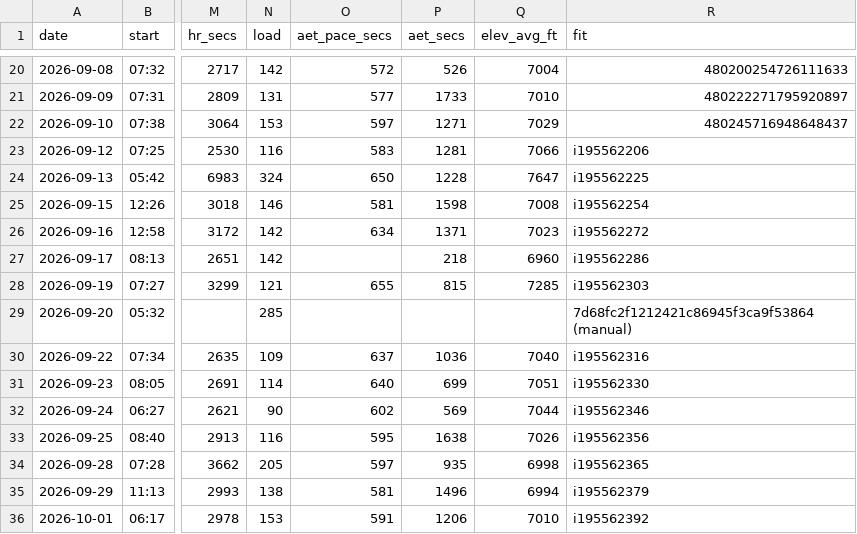
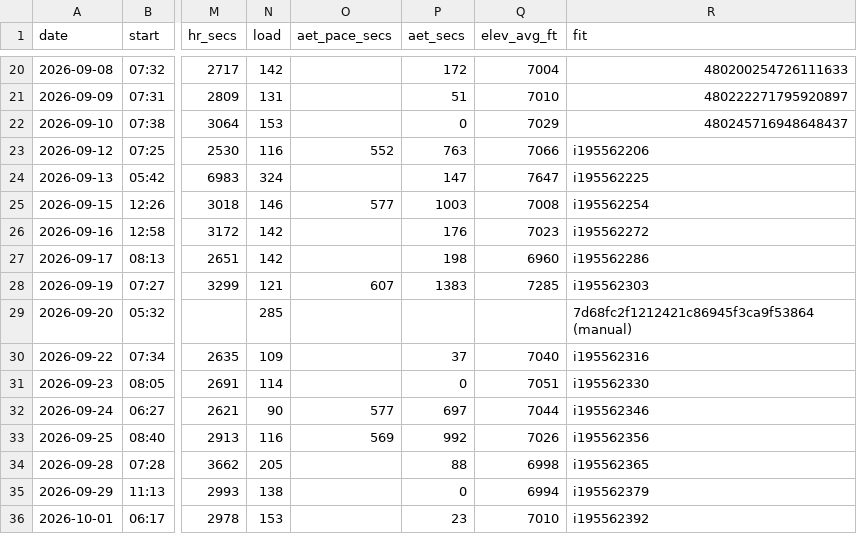
Before and after one commit to DaveEdge1/RunningCoach, a CSV file: data/runs.csv, drawn as a sheet; only a part is shown, gaps mark what is left out; the diff covers the shown part only; the diff names each change by its address in the sheet, - before the commit and + after, or states it on an @@ line.

```diff
--- a/data/runs.csv
+++ b/data/runs.csv
-O20 (aet_pace_secs): 572
+O20 (aet_pace_secs): (empty)
-P20 (aet_secs): 526
+P20 (aet_secs): 172
-O21 (aet_pace_secs): 577
+O21 (aet_pace_secs): (empty)
-P21 (aet_secs): 1733
+P21 (aet_secs): 51
-O22 (aet_pace_secs): 597
+O22 (aet_pace_secs): (empty)
-P22 (aet_secs): 1271
+P22 (aet_secs): 0
-O23 (aet_pace_secs): 583
+O23 (aet_pace_secs): 552
-P23 (aet_secs): 1281
+P23 (aet_secs): 763
-O24 (aet_pace_secs): 650
+O24 (aet_pace_secs): (empty)
-P24 (aet_secs): 1228
+P24 (aet_secs): 147
-O25 (aet_pace_secs): 581
+O25 (aet_pace_secs): 577
-P25 (aet_secs): 1598
+P25 (aet_secs): 1003
-O26 (aet_pace_secs): 634
+O26 (aet_pace_secs): (empty)
-P26 (aet_secs): 1371
+P26 (aet_secs): 176
-P27 (aet_secs): 218
+P27 (aet_secs): 198
-O28 (aet_pace_secs): 655
+O28 (aet_pace_secs): 607
-P28 (aet_secs): 815
+P28 (aet_secs): 1383
-O30 (aet_pace_secs): 637
+O30 (aet_pace_secs): (empty)
-P30 (aet_secs): 1036
+P30 (aet_secs): 37
-O31 (aet_pace_secs): 640
+O31 (aet_pace_secs): (empty)
-P31 (aet_secs): 699
+P31 (aet_secs): 0
-O32 (aet_pace_secs): 602
+O32 (aet_pace_secs): 577
-P32 (aet_secs): 569
+P32 (aet_secs): 697
-O33 (aet_pace_secs): 595
+O33 (aet_pace_secs): 569
-P33 (aet_secs): 1638
+P33 (aet_secs): 992
-O34 (aet_pace_secs): 597
+O34 (aet_pace_secs): (empty)
-P34 (aet_secs): 935
+P34 (aet_secs): 88
-O35 (aet_pace_secs): 581
+O35 (aet_pace_secs): (empty)
-P35 (aet_secs): 1496
+P35 (aet_secs): 0
-O36 (aet_pace_secs): 591
+O36 (aet_pace_secs): (empty)
-P36 (aet_secs): 1206
+P36 (aet_secs): 23
```
Also changed, not shown: 50 edited cells elsewhere in this file, data/trace.csv, 6 other files.
